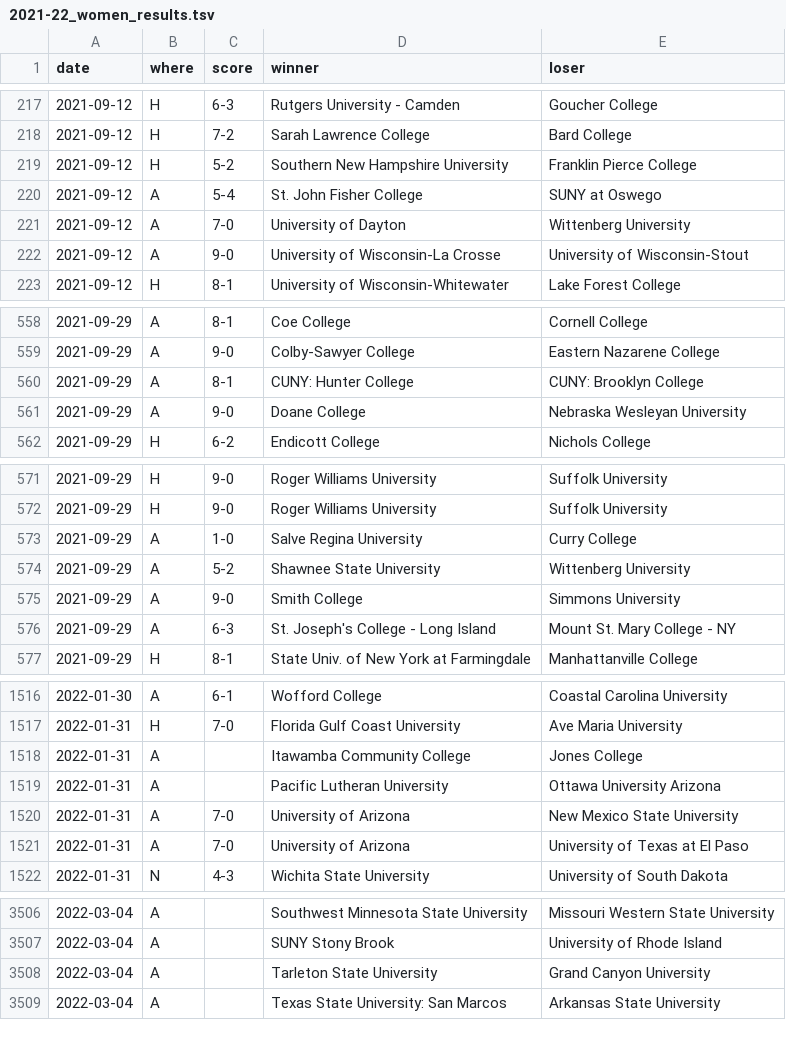
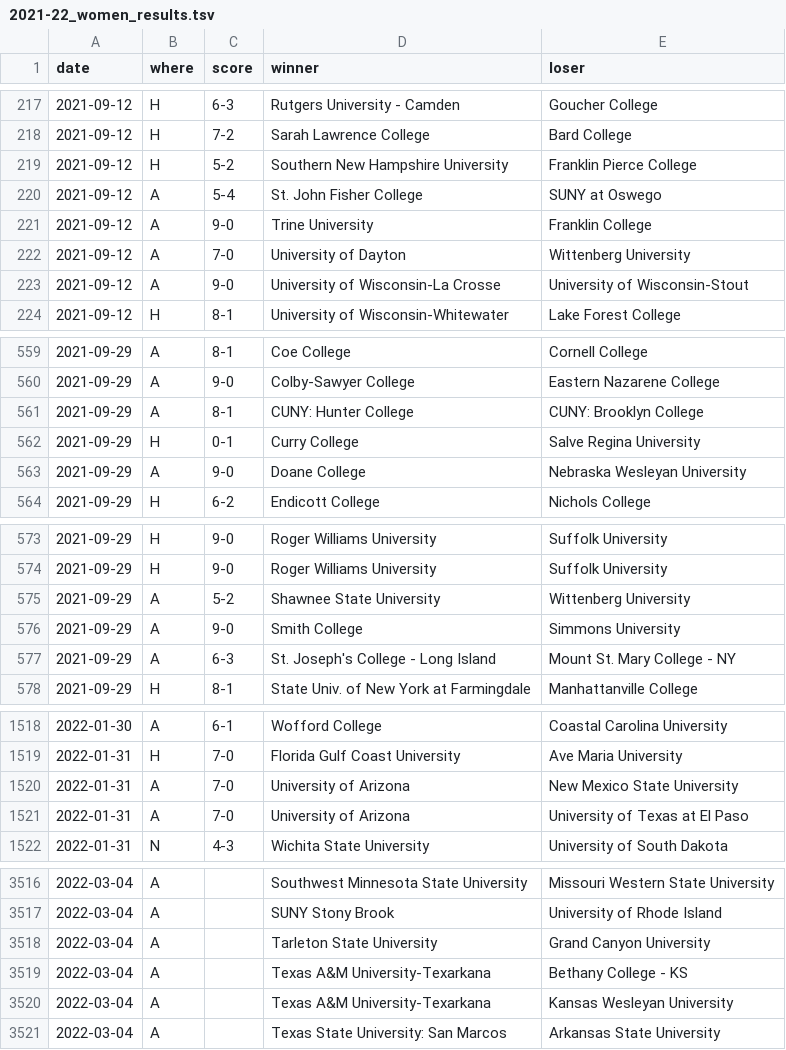
Before and after one commit to TennisOpenData/college-tennis-massey, a TSV file: 2021-22_women_results.tsv, drawn as a sheet; only a part is shown, gaps mark what is left out; the diff covers the shown part only.

```diff
--- a/2021-22_women_results.tsv
+++ b/2021-22_women_results.tsv
@@ -220,2 +220,3 @@ date	where	score	winner	loser
 2021-09-12	A	5-4	St. John Fisher College	SUNY at Oswego
+2021-09-12	A	9-0	Trine University	Franklin College
 2021-09-12	A	7-0	University of Dayton	Wittenberg University
@@ -560,2 +561,3 @@ date	where	score	winner	loser
 2021-09-29	A	8-1	CUNY: Hunter College	CUNY: Brooklyn College
+2021-09-29	H	0-1	Curry College	Salve Regina University
 2021-09-29	A	9-0	Doane College	Nebraska Wesleyan University
@@ -572,3 +574,2 @@ date	where	score	winner	loser
 2021-09-29	H	9-0	Roger Williams University	Suffolk University
-2021-09-29	A	1-0	Salve Regina University	Curry College
 2021-09-29	A	5-2	Shawnee State University	Wittenberg University
@@ -1517,4 +1519,2 @@ date	where	score	winner	loser
 2022-01-31	H	7-0	Florida Gulf Coast University	Ave Maria University
-2022-01-31	A		Itawamba Community College	Jones College
-2022-01-31	A		Pacific Lutheran University	Ottawa University Arizona
 2022-01-31	A	7-0	University of Arizona	New Mexico State University
@@ -3508,2 +3518,4 @@ date	where	score	winner	loser
 2022-03-04	A		Tarleton State University	Grand Canyon University
+2022-03-04	A		Texas A&M University-Texarkana	Bethany College - KS
+2022-03-04	A		Texas A&M University-Texarkana	Kansas Wesleyan University
 2022-03-04	A		Texas State University: San Marcos	Arkansas State University
```
Also changed, not shown: 22 added rows and 7 removed rows elsewhere in this file, 2021-22_men_results.tsv.
